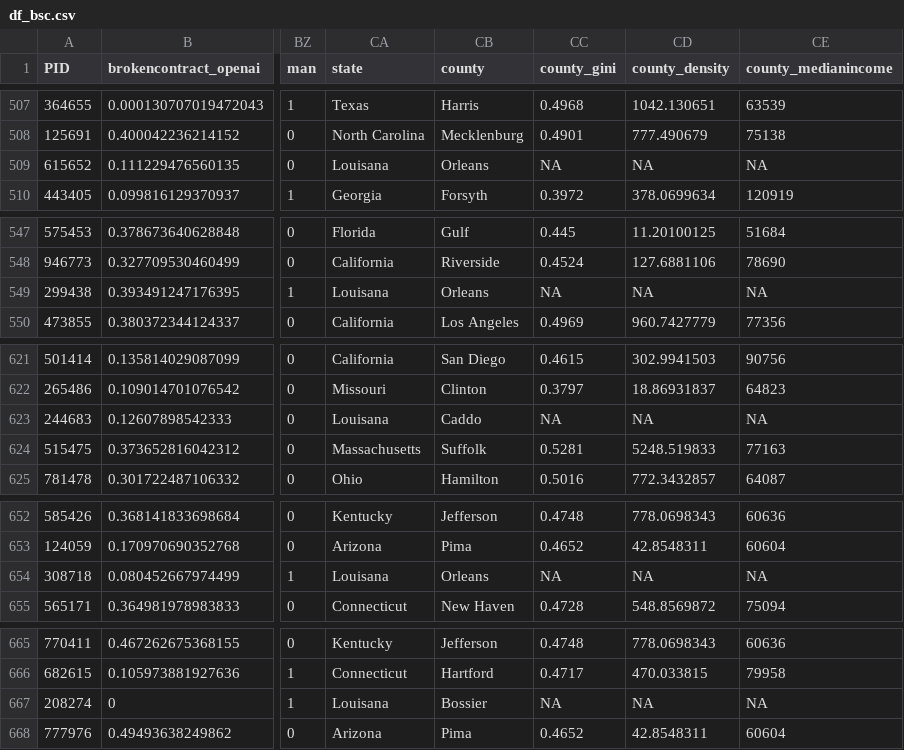
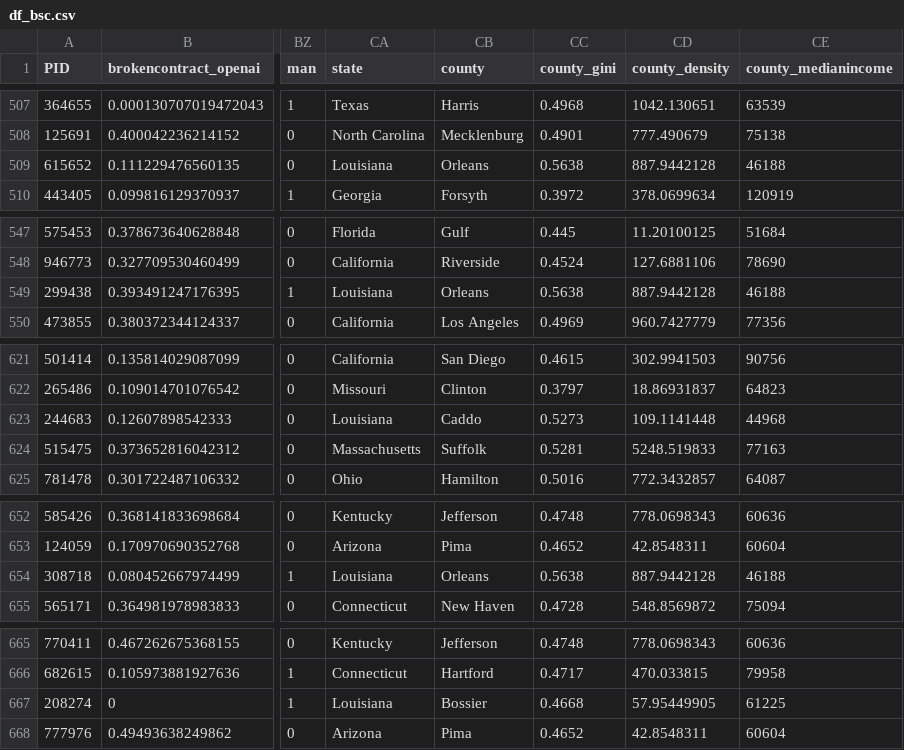
Before and after one commit to deanbaltiansky/broken-social-contract, a CSV file: study-1/data/df_bsc.csv, drawn as a sheet; only a part is shown, gaps mark what is left out; the diff covers the shown part only; the diff names each change by its address in the sheet, - before the commit and + after, or states it on an @@ line.

```diff
--- a/study-1/data/df_bsc.csv
+++ b/study-1/data/df_bsc.csv
-CA509 (state): Louisana
+CA509 (state): Louisiana
-CC509 (county_gini): NA
+CC509 (county_gini): 0.5638
-CD509 (county_density): NA
+CD509 (county_density): 887.9442128
-CE509 (county_medianincome): NA
+CE509 (county_medianincome): 46188
-CA549 (state): Louisana
+CA549 (state): Louisiana
-CC549 (county_gini): NA
+CC549 (county_gini): 0.5638
-CD549 (county_density): NA
+CD549 (county_density): 887.9442128
-CE549 (county_medianincome): NA
+CE549 (county_medianincome): 46188
-CA623 (state): Louisana
+CA623 (state): Louisiana
-CC623 (county_gini): NA
+CC623 (county_gini): 0.5273
-CD623 (county_density): NA
+CD623 (county_density): 109.1141448
-CE623 (county_medianincome): NA
+CE623 (county_medianincome): 44968
-CA654 (state): Louisana
+CA654 (state): Louisiana
-CC654 (county_gini): NA
+CC654 (county_gini): 0.5638
-CD654 (county_density): NA
+CD654 (county_density): 887.9442128
-CE654 (county_medianincome): NA
+CE654 (county_medianincome): 46188
-CA667 (state): Louisana
+CA667 (state): Louisiana
-CC667 (county_gini): NA
+CC667 (county_gini): 0.4668
-CD667 (county_density): NA
+CD667 (county_density): 57.95449905
-CE667 (county_medianincome): NA
+CE667 (county_medianincome): 61225
```
Also changed, not shown: 72 edited cells elsewhere in this file, study-1/data/df_bsc_elg.csv, 1 other file.
